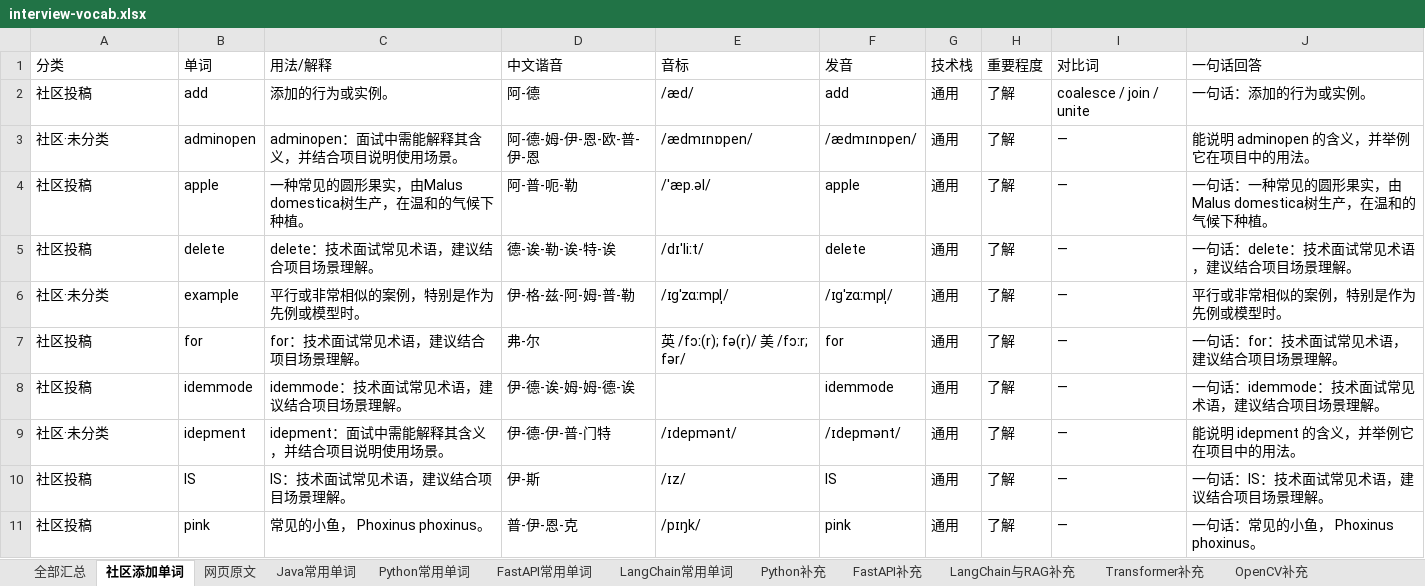
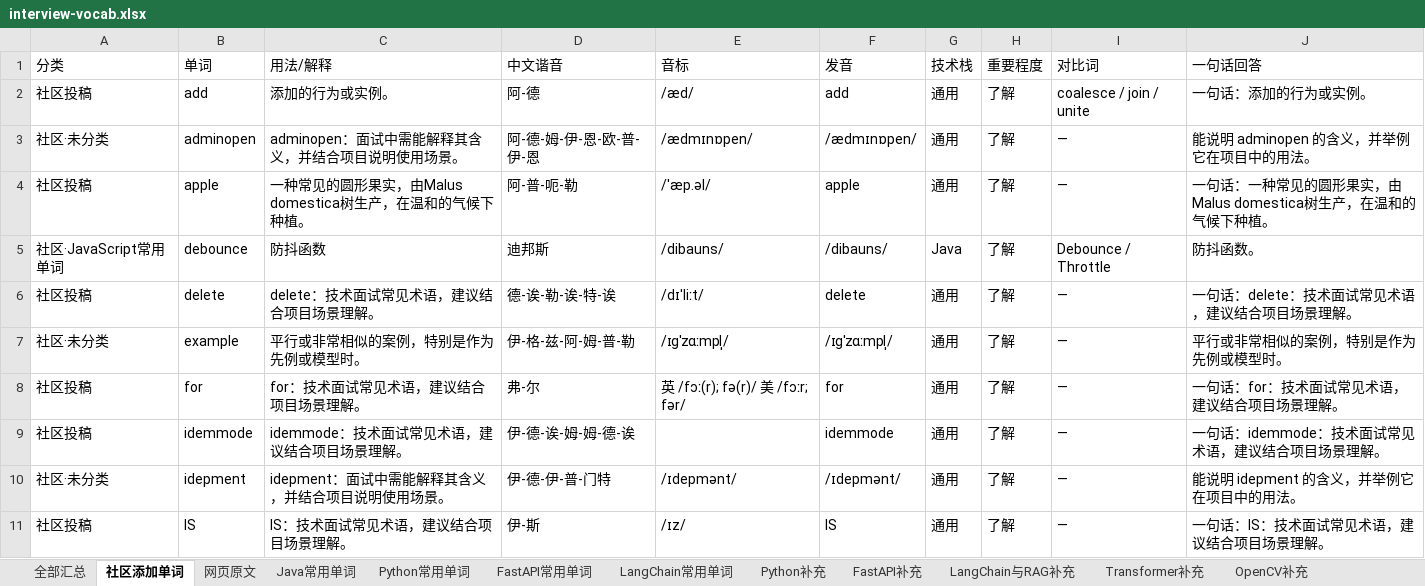
Before and after one commit to Tewelve-creator/twelve, an Excel workbook: docs/interview-vocab.xlsx, sheet 社区添加单词, drawn as a sheet; only a part is shown; the shorter side is filled out with more unchanged rows; values as stored, in another font and other column widths than the file's, no borders; the diff names each change by its address in the sheet, - before the commit and + after, or states it on an @@ line.

```diff
--- a/docs/interview-vocab.xlsx (sheet 社区添加单词)
+++ b/docs/interview-vocab.xlsx (sheet 社区添加单词)
+row 5: 社区·JavaScript常用单词 | debounce | 防抖函数 | 迪邦斯 | /dibauns/ | /dibauns/ | Java | 了解 | Debounce / Throttle | 防抖函数。
```
Also changed, not shown: 面试常用单词_Java_Python_FastAPI_LangChain.xlsx, 1 other file.
